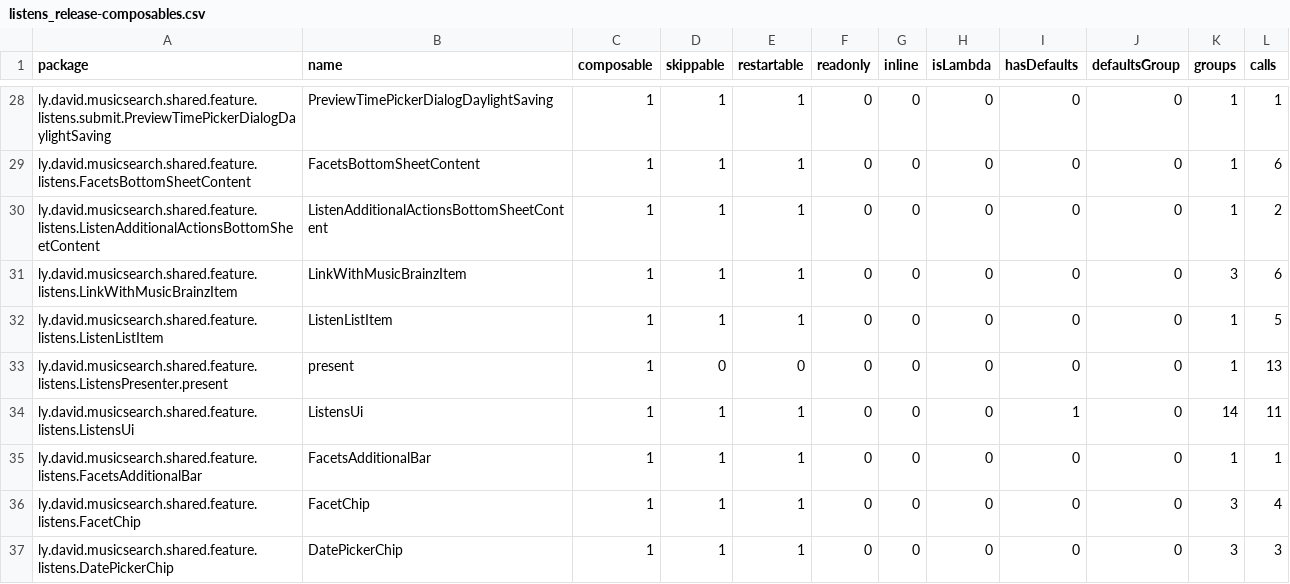
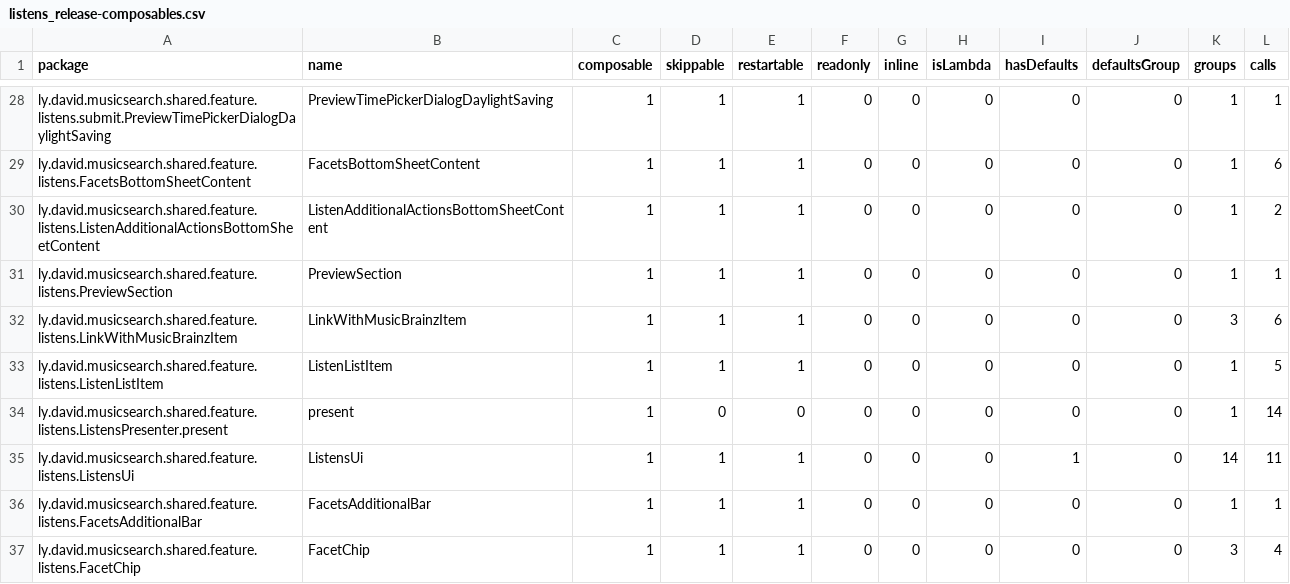
Before and after one commit to lydavid/MusicSearch, a CSV file: shared/feature/listens/compose_reports/listens_release-composables.csv, drawn as a sheet; only a part is shown, gaps mark what is left out; the shorter side is filled out with more unchanged rows.

```diff
--- a/shared/feature/listens/compose_reports/listens_release-composables.csv
+++ b/shared/feature/listens/compose_reports/listens_release-composables.csv
@@ -30,5 +30,6 @@ ly.david.musicsearch.shared.feature.listens.FacetsBottomSheetContent,FacetsBotto
 ly.david.musicsearch.shared.feature.listens.ListenAdditionalActionsBottomSheetContent,ListenAdditionalActionsBottomSheetContent,1,1,1,0,0,0,0,0,1,2,
+ly.david.musicsearch.shared.feature.listens.PreviewSection,PreviewSection,1,1,1,0,0,0,0,0,1,1,
 ly.david.musicsearch.shared.feature.listens.LinkWithMusicBrainzItem,LinkWithMusicBrainzItem,1,1,1,0,0,0,0,0,3,6,
 ly.david.musicsearch.shared.feature.listens.ListenListItem,ListenListItem,1,1,1,0,0,0,0,0,1,5,
-ly.david.musicsearch.shared.feature.listens.ListensPresenter.present,present,1,0,0,0,0,0,0,0,1,13,
+ly.david.musicsearch.shared.feature.listens.ListensPresenter.present,present,1,0,0,0,0,0,0,0,1,14,
 ly.david.musicsearch.shared.feature.listens.ListensUi,ListensUi,1,1,1,0,0,0,1,0,14,11,
```
Also changed, not shown: shared/feature/details/compose_reports/details_release-composables.csv, 10 other files.
